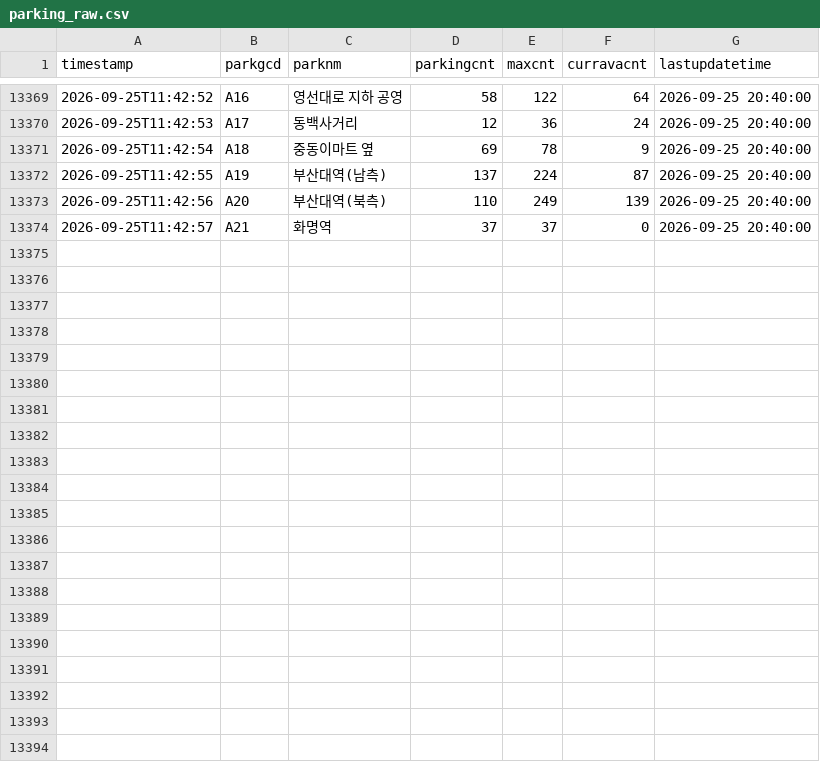
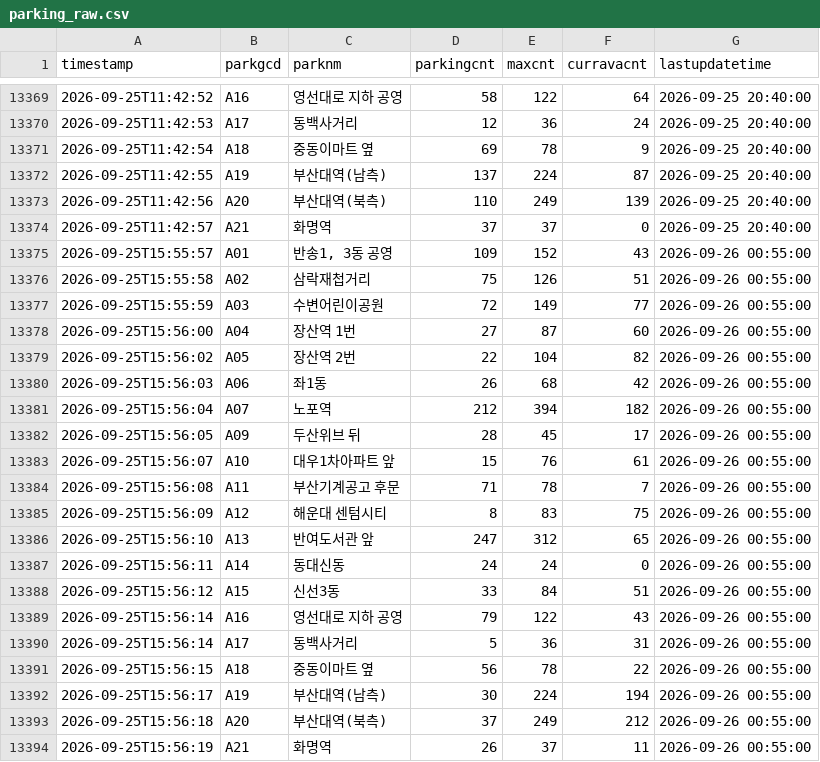
Before and after one commit to jeongjunsang95-wq/parking-data, a CSV file: parking_raw.csv, drawn as a sheet; only a part is shown, gaps mark what is left out.

```diff
--- a/parking_raw.csv
+++ b/parking_raw.csv
@@ -13374 +13374,21 @@
 2026-09-25T11:42:57,A21,화명역,37,37,0,2026-09-25 20:40:00
+2026-09-25T15:55:57,A01,"반송1, 3동 공영",109,152,43,2026-09-26 00:55:00
+2026-09-25T15:55:58,A02,삼락재첩거리,75,126,51,2026-09-26 00:55:00
+2026-09-25T15:55:59,A03,수변어린이공원,72,149,77,2026-09-26 00:55:00
+2026-09-25T15:56:00,A04,장산역 1번,27,87,60,2026-09-26 00:55:00
+2026-09-25T15:56:02,A05,장산역 2번,22,104,82,2026-09-26 00:55:00
+2026-09-25T15:56:03,A06,좌1동,26,68,42,2026-09-26 00:55:00
+2026-09-25T15:56:04,A07,노포역,212,394,182,2026-09-26 00:55:00
+2026-09-25T15:56:05,A09,두산위브 뒤,28,45,17,2026-09-26 00:55:00
+2026-09-25T15:56:07,A10,대우1차아파트 앞,15,76,61,2026-09-26 00:55:00
+2026-09-25T15:56:08,A11,부산기계공고 후문,71,78,7,2026-09-26 00:55:00
+2026-09-25T15:56:09,A12,해운대 센텀시티,8,83,75,2026-09-26 00:55:00
+2026-09-25T15:56:10,A13,반여도서관 앞,247,312,65,2026-09-26 00:55:00
+2026-09-25T15:56:11,A14,동대신동,24,24,0,2026-09-26 00:55:00
+2026-09-25T15:56:12,A15,신선3동,33,84,51,2026-09-26 00:55:00
+2026-09-25T15:56:14,A16,영선대로 지하 공영,79,122,43,2026-09-26 00:55:00
+2026-09-25T15:56:14,A17,동백사거리,5,36,31,2026-09-26 00:55:00
+2026-09-25T15:56:15,A18,중동이마트 옆,56,78,22,2026-09-26 00:55:00
+2026-09-25T15:56:17,A19,부산대역(남측),30,224,194,2026-09-26 00:55:00
+2026-09-25T15:56:18,A20,부산대역(북측),37,249,212,2026-09-26 00:55:00
+2026-09-25T15:56:19,A21,화명역,26,37,11,2026-09-26 00:55:00
```
